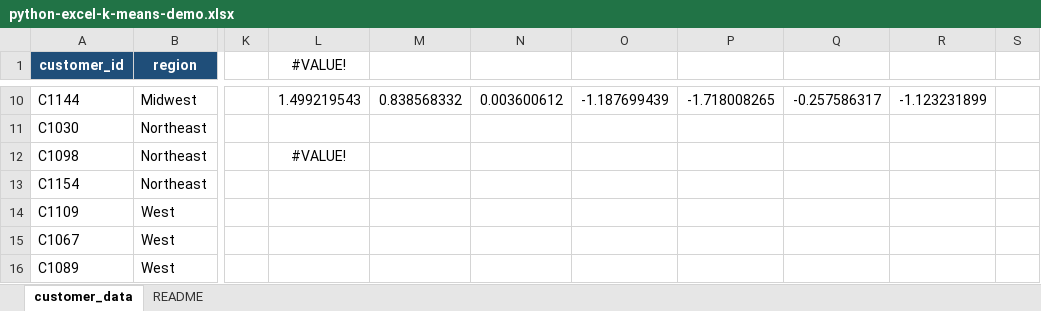
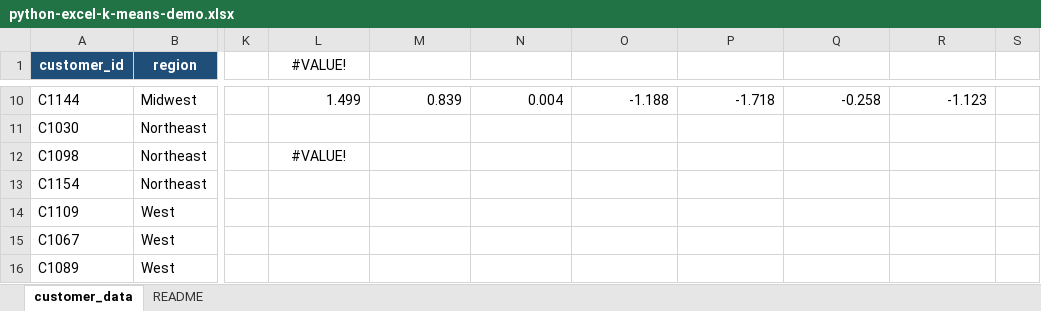
Before and after one commit to summerofgeorge/blog-files, an Excel workbook: python-excel-k-means-demo.xlsx, sheet customer_data, drawn as a sheet; only a part is shown, gaps mark what is left out; values as stored, in another font and other column widths than the file's, no borders; charts and pictures and table styles not drawn; the diff covers the shown part only; the diff names each change by its address in the sheet, - before the commit and + after, or states it on an @@ line.

```diff
--- a/python-excel-k-means-demo.xlsx (sheet customer_data)
+++ b/python-excel-k-means-demo.xlsx (sheet customer_data)
-L10 (#VALUE!): 1.499219543
+L10 (#VALUE!): 1.499
-M10: 0.838568332
+M10: 0.839
-N10: 0.003600612
+N10: 0.004
-O10: -1.187699439
+O10: -1.188
-P10: -1.718008265
+P10: -1.718
-Q10: -0.257586317
+Q10: -0.258
-R10: -1.123231899
+R10: -1.123
```
Also changed, not shown: 28 edited cells elsewhere in this sheet, charts or pictures, python-excel-capm-demo.xlsx, python-excel-pca-demo.xlsx, 1 other file.
